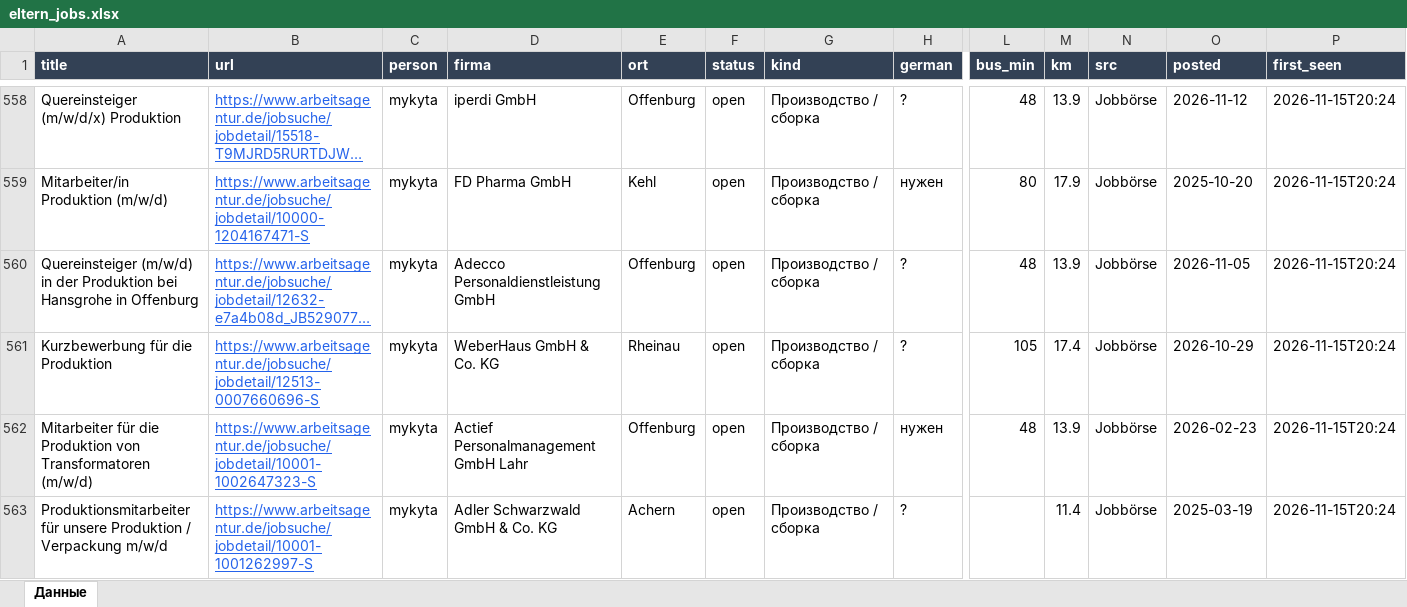
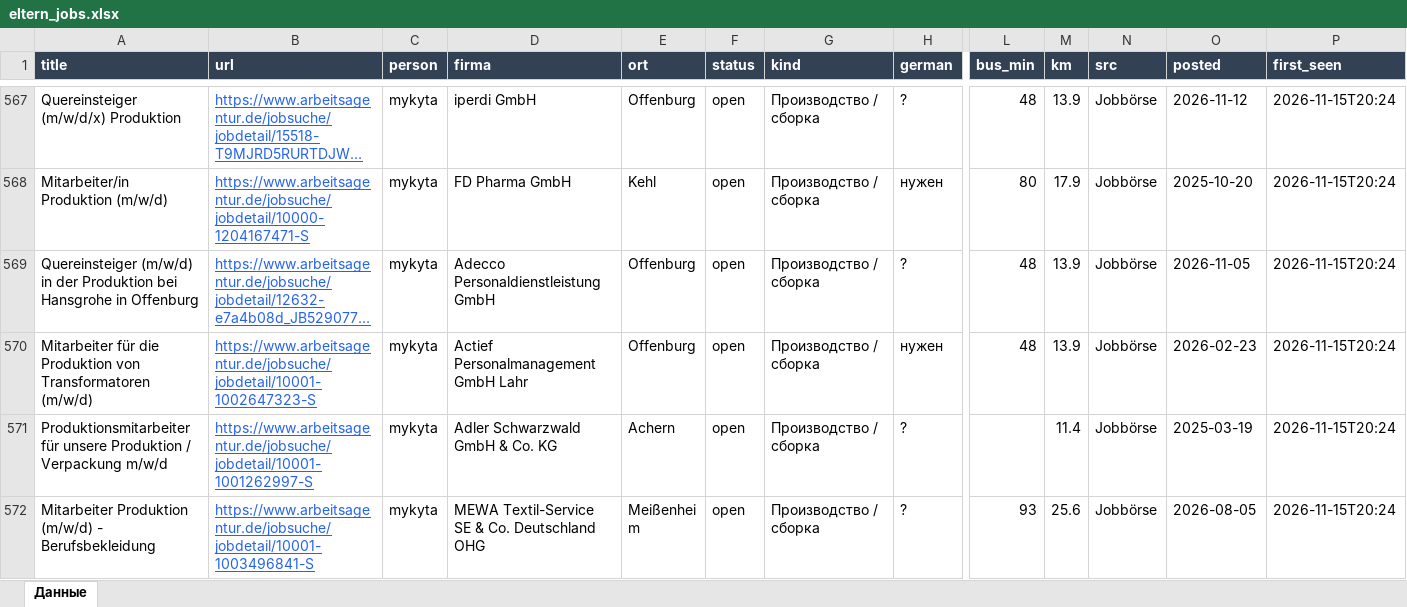
Before and after one commit to Nevrox228/wohnung-og, an Excel workbook: data/eltern_jobs.xlsx, sheet Данные, drawn as a sheet; only a part is shown, gaps mark what is left out; the shorter side is filled out with more unchanged rows; long unchanged cells end in …; values as stored, in another font and other column widths than the file's, no borders; removed rows and columns are numbered as before the commit, all else as after; rows hold the shown columns only; the diff covers the shown part only; the diff names each change by its address in the sheet, - before the commit and + after, or states it on an @@ line.

```diff
--- a/data/eltern_jobs.xlsx (sheet Данные)
+++ b/data/eltern_jobs.xlsx (sheet Данные)
-row 561: Kurzbewerbung für die Produktion | https://www.arbeitsagentur.de/jobsuche/jobdetail/12513-0007660696-S | mykyta | WeberHaus GmbH & Co. KG | Rheinau | open | Производство / сборка | ? | 105 | 17.4 | Jobbörse | 2026-10-29 | 2026-11-15T20:24
```
Also changed, not shown: 10 added rows and 7 removed rows elsewhere in this sheet, data/olya_jobs.xlsx, data/werk_jobs.xlsx, 10 other files.
